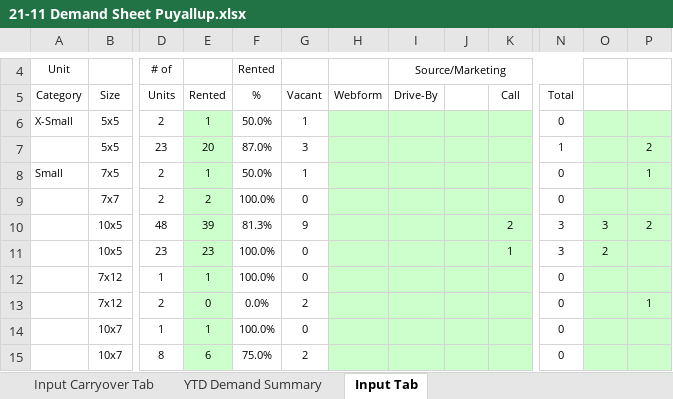
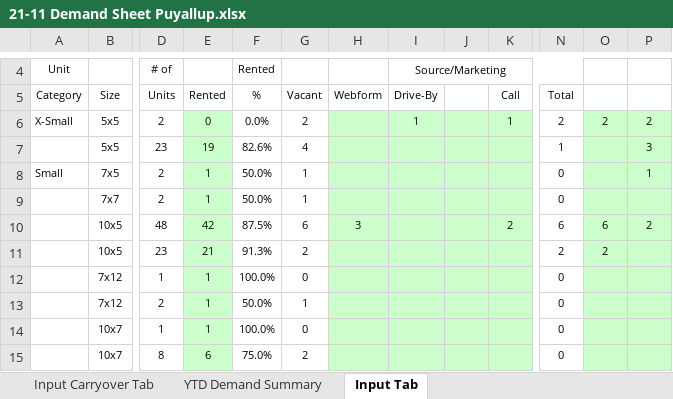
Before and after one commit to XcovertX/Customer-Demand-Reporter, an Excel workbook: datafiles/21-11 Demand Sheet Puyallup.xlsx, sheet Input Tab, drawn as a sheet; only a part is shown, gaps mark what is left out; values as stored, in another font and other column widths than the file's, no borders; the diff covers the shown part only; the diff names each change by its address in the sheet, - before the commit and + after, or states it on an @@ line.

```diff
--- a/datafiles/21-11 Demand Sheet Puyallup.xlsx (sheet Input Tab)
+++ b/datafiles/21-11 Demand Sheet Puyallup.xlsx (sheet Input Tab)
-E6 (Rented): 1
+E6 (Rented): 0
-F6 (%): 50.0%
+F6 (%): 0.0%
-G6 (Vacant): 1
+G6 (Vacant): 2
-I6 (Drive-By): (empty)
+I6 (Drive-By): 1
-K6 (Call): (empty)
+K6 (Call): 1
-N6 (Total): 0
+N6 (Total): 2
-O6: (empty)
+O6: 2
-P6: (empty)
+P6: 2
-E7 (Rented): 20
+E7 (Rented): 19
-F7 (%): 87.0%
+F7 (%): 82.6%
-G7 (Vacant): 3
+G7 (Vacant): 4
-P7: 2
+P7: 3
-E9 (Rented): 2
+E9 (Rented): 1
-F9 (%): 100.0%
+F9 (%): 50.0%
-G9 (Vacant): 0
+G9 (Vacant): 1
-E10 (Rented): 39
+E10 (Rented): 42
-F10 (%): 81.3%
+F10 (%): 87.5%
-G10 (Vacant): 9
+G10 (Vacant): 6
-H10 (Webform): (empty)
+H10 (Webform): 3
-N10 (Total): 3
+N10 (Total): 6
-O10: 3
+O10: 6
-E11 (Rented): 23
+E11 (Rented): 21
-F11 (%): 100.0%
+F11 (%): 91.3%
-G11 (Vacant): 0
+G11 (Vacant): 2
-K11 (Call): 1
+K11 (Call): (empty)
-N11 (Total): 3
+N11 (Total): 2
-E13 (Rented): 0
+E13 (Rented): 1
-F13 (%): 0.0%
+F13 (%): 50.0%
-G13 (Vacant): 2
+G13 (Vacant): 1
-P13: 1
+P13: (empty)
```
Also changed, not shown: 1 added row, 1 removed row and 35 edited cells elsewhere in this sheet, sheet Input Carryover Tab, 6 other files.
